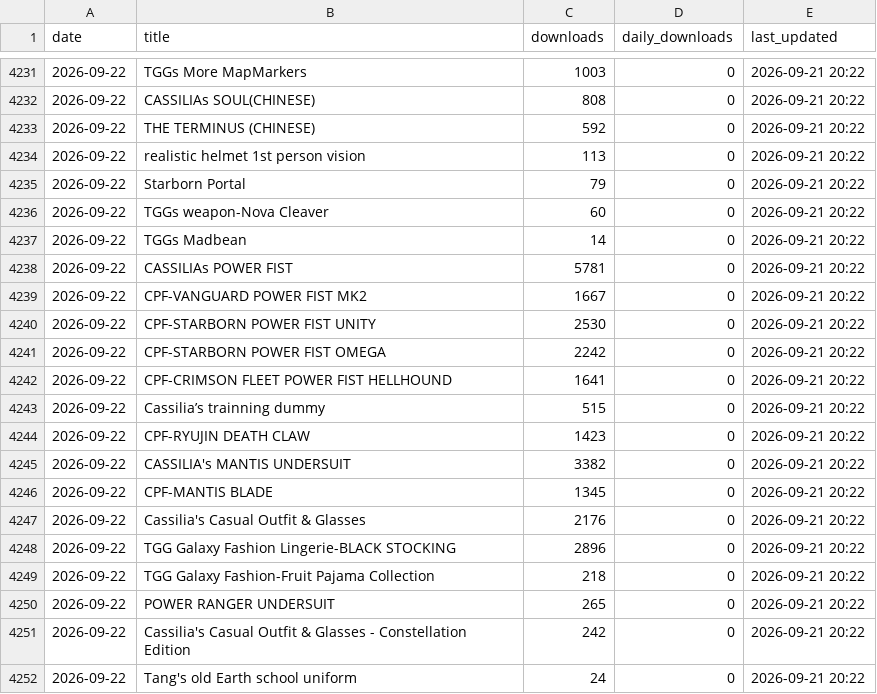
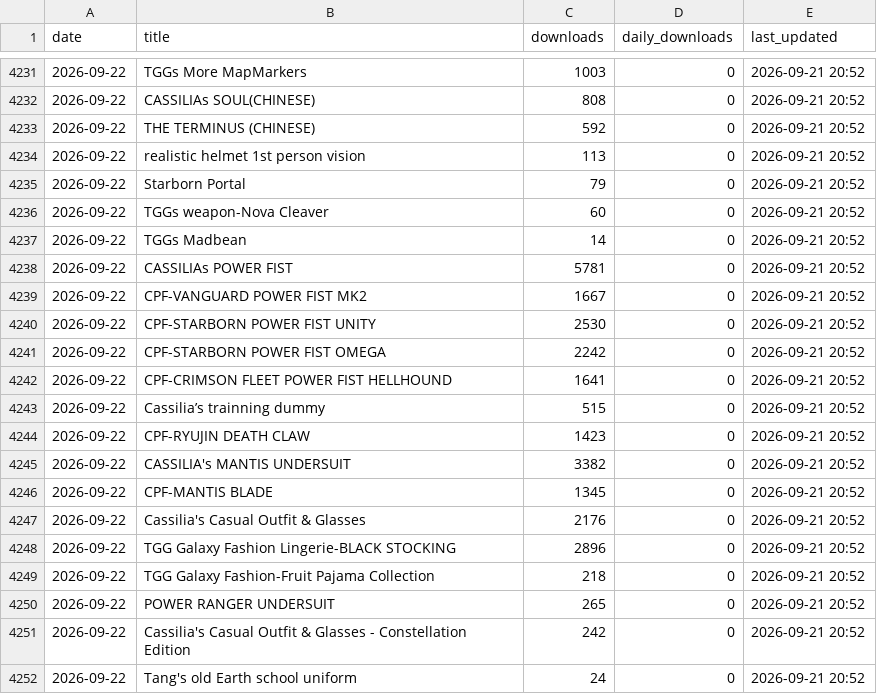
Before and after one commit to TownGG/towngg-portfolio, a CSV file: assets/data/creations-mod-daily.csv, drawn as a sheet; only a part is shown, gaps mark what is left out; the diff covers the shown part only.

```diff
--- a/assets/data/creations-mod-daily.csv
+++ b/assets/data/creations-mod-daily.csv
@@ -4231,22 +4231,22 @@ date,title,downloads,daily_downloads,last_updated
-2026-09-22,TGGs More MapMarkers,1003,0,2026-09-21 20:22
-2026-09-22,CASSILIAs SOUL(CHINESE),808,0,2026-09-21 20:22
-2026-09-22,THE TERMINUS (CHINESE),592,0,2026-09-21 20:22
-2026-09-22,realistic helmet 1st person vision,113,0,2026-09-21 20:22
-2026-09-22,Starborn Portal,79,0,2026-09-21 20:22
-2026-09-22,TGGs weapon-Nova Cleaver,60,0,2026-09-21 20:22
-2026-09-22,TGGs Madbean,14,0,2026-09-21 20:22
-2026-09-22,CASSILIAs POWER FIST,5781,0,2026-09-21 20:22
-2026-09-22,CPF-VANGUARD POWER FIST MK2,1667,0,2026-09-21 20:22
-2026-09-22,CPF-STARBORN POWER FIST UNITY,2530,0,2026-09-21 20:22
-2026-09-22,CPF-STARBORN POWER FIST OMEGA,2242,0,2026-09-21 20:22
-2026-09-22,CPF-CRIMSON FLEET POWER FIST HELLHOUND,1641,0,2026-09-21 20:22
-2026-09-22,Cassilia’s trainning dummy,515,0,2026-09-21 20:22
-2026-09-22,CPF-RYUJIN DEATH CLAW,1423,0,2026-09-21 20:22
-2026-09-22,CASSILIA's MANTIS UNDERSUIT,3382,0,2026-09-21 20:22
-2026-09-22,CPF-MANTIS BLADE,1345,0,2026-09-21 20:22
-2026-09-22,Cassilia's Casual Outfit & Glasses,2176,0,2026-09-21 20:22
-2026-09-22,TGG Galaxy Fashion Lingerie-BLACK STOCKING,2896,0,2026-09-21 20:22
-2026-09-22,TGG Galaxy Fashion-Fruit Pajama Collection,218,0,2026-09-21 20:22
-2026-09-22,POWER RANGER UNDERSUIT,265,0,2026-09-21 20:22
-2026-09-22,Cassilia's Casual Outfit & Glasses - Constellation Edition,242,0,2026-09-21 20:22
-2026-09-22,Tang's old Earth school uniform,24,0,2026-09-21 20:22
+2026-09-22,TGGs More MapMarkers,1003,0,2026-09-21 20:52
+2026-09-22,CASSILIAs SOUL(CHINESE),808,0,2026-09-21 20:52
+2026-09-22,THE TERMINUS (CHINESE),592,0,2026-09-21 20:52
+2026-09-22,realistic helmet 1st person vision,113,0,2026-09-21 20:52
+2026-09-22,Starborn Portal,79,0,2026-09-21 20:52
+2026-09-22,TGGs weapon-Nova Cleaver,60,0,2026-09-21 20:52
+2026-09-22,TGGs Madbean,14,0,2026-09-21 20:52
+2026-09-22,CASSILIAs POWER FIST,5781,0,2026-09-21 20:52
+2026-09-22,CPF-VANGUARD POWER FIST MK2,1667,0,2026-09-21 20:52
+2026-09-22,CPF-STARBORN POWER FIST UNITY,2530,0,2026-09-21 20:52
+2026-09-22,CPF-STARBORN POWER FIST OMEGA,2242,0,2026-09-21 20:52
+2026-09-22,CPF-CRIMSON FLEET POWER FIST HELLHOUND,1641,0,2026-09-21 20:52
+2026-09-22,Cassilia’s trainning dummy,515,0,2026-09-21 20:52
+2026-09-22,CPF-RYUJIN DEATH CLAW,1423,0,2026-09-21 20:52
+2026-09-22,CASSILIA's MANTIS UNDERSUIT,3382,0,2026-09-21 20:52
+2026-09-22,CPF-MANTIS BLADE,1345,0,2026-09-21 20:52
+2026-09-22,Cassilia's Casual Outfit & Glasses,2176,0,2026-09-21 20:52
+2026-09-22,TGG Galaxy Fashion Lingerie-BLACK STOCKING,2896,0,2026-09-21 20:52
+2026-09-22,TGG Galaxy Fashion-Fruit Pajama Collection,218,0,2026-09-21 20:52
+2026-09-22,POWER RANGER UNDERSUIT,265,0,2026-09-21 20:52
+2026-09-22,Cassilia's Casual Outfit & Glasses - Constellation Edition,242,0,2026-09-21 20:52
+2026-09-22,Tang's old Earth school uniform,24,0,2026-09-21 20:52
```
Also changed, not shown: 27 edited cells elsewhere in this file, assets/data/creations-history.csv, 2 other files.
